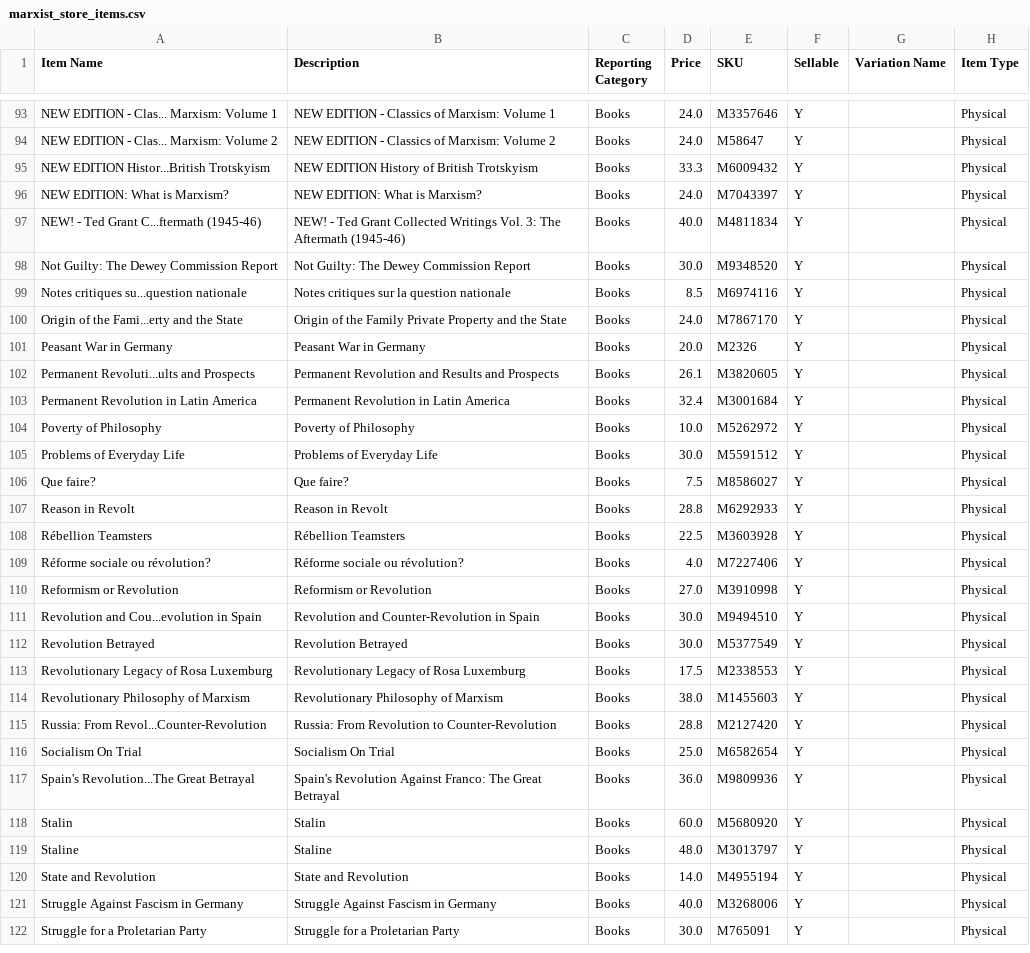
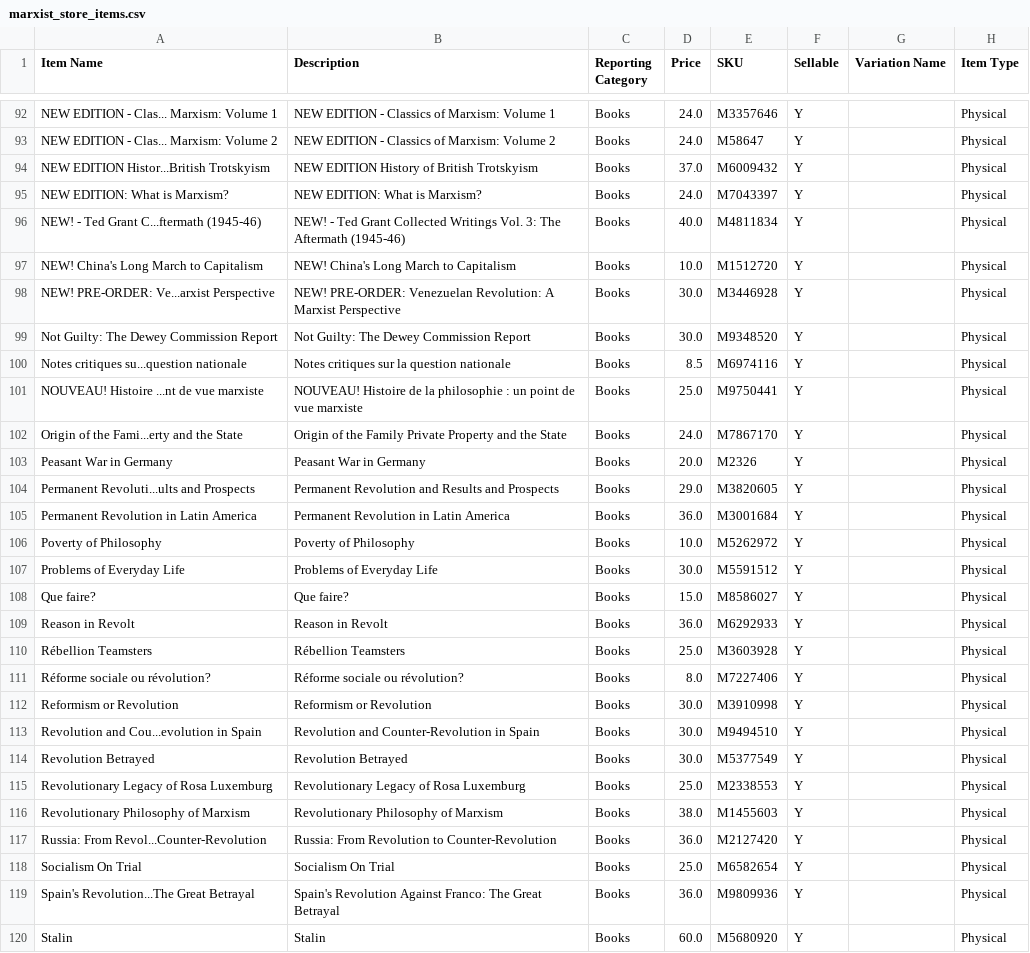
Before and after one commit to gcsfred2/extractmarxistcastore, a CSV file: marxist_store_items.csv, drawn as a sheet; only a part is shown, gaps mark what is left out; the shorter side is filled out with more unchanged rows; the diff covers the shown part only.

Commit message:
Updates

```diff
--- a/marxist_store_items.csv
+++ b/marxist_store_items.csv
@@ -94,23 +93,26 @@ NEW EDITION - Clas... Marxism: Volume 1,NEW EDITION - Classics of Marxism: Volum
 NEW EDITION - Clas... Marxism: Volume 2,NEW EDITION - Classics of Marxism: Volume 2,Books,24.0,M58647,Y, ,Physical
-NEW EDITION Histor...British Trotskyism,NEW EDITION History of British Trotskyism,Books,33.3,M6009432,Y, ,Physical
+NEW EDITION Histor...British Trotskyism,NEW EDITION History of British Trotskyism,Books,37.0,M6009432,Y, ,Physical
 NEW EDITION: What is Marxism?,NEW EDITION: What is Marxism?,Books,24.0,M7043397,Y, ,Physical
 NEW! - Ted Grant C...ftermath (1945-46),NEW! - Ted Grant Collected Writings Vol. 3: The Aftermath (1945-46),Books,40.0,M4811834,Y, ,Physical
+NEW! China's Long March to Capitalism,NEW! China's Long March to Capitalism,Books,10.0,M1512720,Y, ,Physical
+NEW! PRE-ORDER: Ve...arxist Perspective,NEW! PRE-ORDER: Venezuelan Revolution: A Marxist Perspective,Books,30.0,M3446928,Y, ,Physical
 Not Guilty: The Dewey Commission Report,Not Guilty: The Dewey Commission Report,Books,30.0,M9348520,Y, ,Physical
 Notes critiques su...question nationale,Notes critiques sur la question nationale,Books,8.5,M6974116,Y, ,Physical
+NOUVEAU! Histoire ...nt de vue marxiste,NOUVEAU! Histoire de la philosophie : un point de vue marxiste,Books,25.0,M9750441,Y, ,Physical
 Origin of the Fami...erty and the State,Origin of the Family Private Property and the State,Books,24.0,M7867170,Y, ,Physical
 Peasant War in Germany,Peasant War in Germany,Books,20.0,M2326,Y, ,Physical
-Permanent Revoluti...ults and Prospects,Permanent Revolution and Results and Prospects,Books,26.1,M3820605,Y, ,Physical
-Permanent Revolution in Latin America,Permanent Revolution in Latin America,Books,32.4,M3001684,Y, ,Physical
+Permanent Revoluti...ults and Prospects,Permanent Revolution and Results and Prospects,Books,29.0,M3820605,Y, ,Physical
+Permanent Revolution in Latin America,Permanent Revolution in Latin America,Books,36.0,M3001684,Y, ,Physical
 Poverty of Philosophy,Poverty of Philosophy,Books,10.0,M5262972,Y, ,Physical
 Problems of Everyday Life,Problems of Everyday Life,Books,30.0,M5591512,Y, ,Physical
-Que faire?,Que faire?,Books,7.5,M8586027,Y, ,Physical
-Reason in Revolt,Reason in Revolt,Books,28.8,M6292933,Y, ,Physical
-Rébellion Teamsters,Rébellion Teamsters,Books,22.5,M3603928,Y, ,Physical
-Réforme sociale ou révolution?,Réforme sociale ou révolution?,Books,4.0,M7227406,Y, ,Physical
-Reformism or Revolution,Reformism or Revolution,Books,27.0,M3910998,Y, ,Physical
+Que faire?,Que faire?,Books,15.0,M8586027,Y, ,Physical
+Reason in Revolt,Reason in Revolt,Books,36.0,M6292933,Y, ,Physical
+Rébellion Teamsters,Rébellion Teamsters,Books,25.0,M3603928,Y, ,Physical
+Réforme sociale ou révolution?,Réforme sociale ou révolution?,Books,8.0,M7227406,Y, ,Physical
+Reformism or Revolution,Reformism or Revolution,Books,30.0,M3910998,Y, ,Physical
 Revolution and Cou...evolution in Spain,Revolution and Counter-Revolution in Spain,Books,30.0,M9494510,Y, ,Physical
 Revolution Betrayed,Revolution Betrayed,Books,30.0,M5377549,Y, ,Physical
-Revolutionary Legacy of Rosa Luxemburg,Revolutionary Legacy of Rosa Luxemburg,Books,17.5,M2338553,Y, ,Physical
+Revolutionary Legacy of Rosa Luxemburg,Revolutionary Legacy of Rosa Luxemburg,Books,25.0,M2338553,Y, ,Physical
 Revolutionary Philosophy of Marxism,Revolutionary Philosophy of Marxism,Books,38.0,M1455603,Y, ,Physical
-Russia: From Revol...Counter-Revolution,Russia: From Revolution to Counter-Revolution,Books,28.8,M2127420,Y, ,Physical
+Russia: From Revol...Counter-Revolution,Russia: From Revolution to Counter-Revolution,Books,36.0,M2127420,Y, ,Physical
 Socialism On Trial,Socialism On Trial,Books,25.0,M6582654,Y, ,Physical
```
Also changed, not shown: 3 added rows, 4 removed rows, 25 moved rows and 34 edited cells elsewhere in this file.
